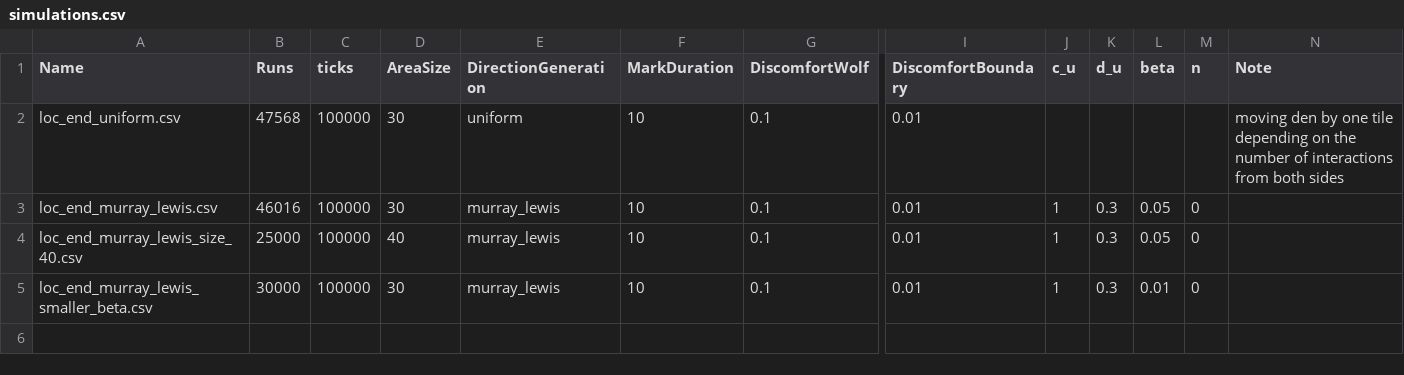
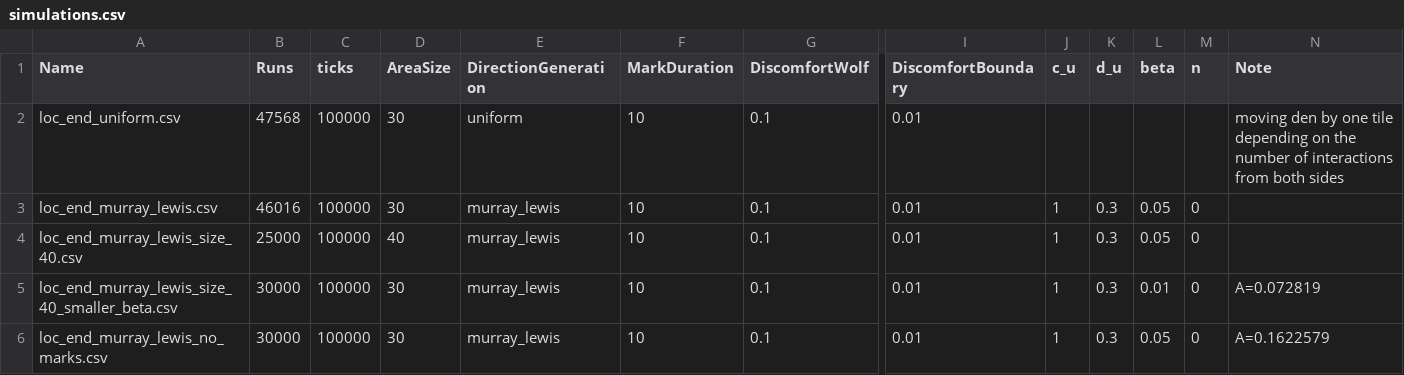
Before and after one commit to spitalskya/wolf-territoriality, a CSV file: two_wolves_one_d_sim/simulated_data/simulations.csv, drawn as a sheet; only a part is shown, gaps mark what is left out; rows hold the shown columns only; the diff names each change by its address in the sheet, - before the commit and + after, or states it on an @@ line.

Commit message:
Commit before simulation
smaller beta
no mark

previous simulation unsuccessful (did not set smaller beta)

```diff
--- a/two_wolves_one_d_sim/simulated_data/simulations.csv
+++ b/two_wolves_one_d_sim/simulated_data/simulations.csv
-A5 (Name): loc_end_murray_lewis_smaller_beta.csv
+A5 (Name): loc_end_murray_lewis_size_40_smaller_beta.csv
-N5 (Note): (empty)
+N5 (Note): A=0.072819
+row 6: loc_end_murray_lewis_no_marks.csv | 30000 | 100000 | 30 | murray_lewis | 10 | 0.1 | 0.01 | 1 | 0.3 | 0.05 | 0 | A=0.1622579
```
Also changed, not shown: 1 other file.
